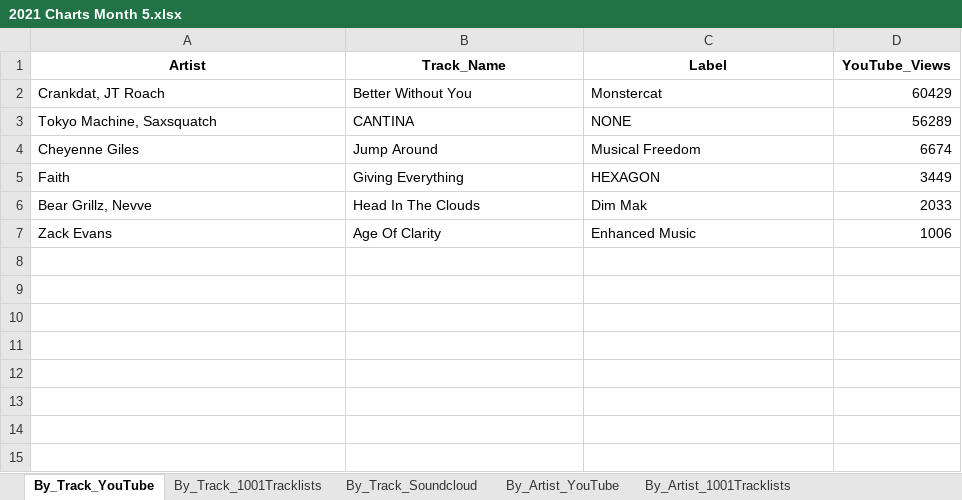
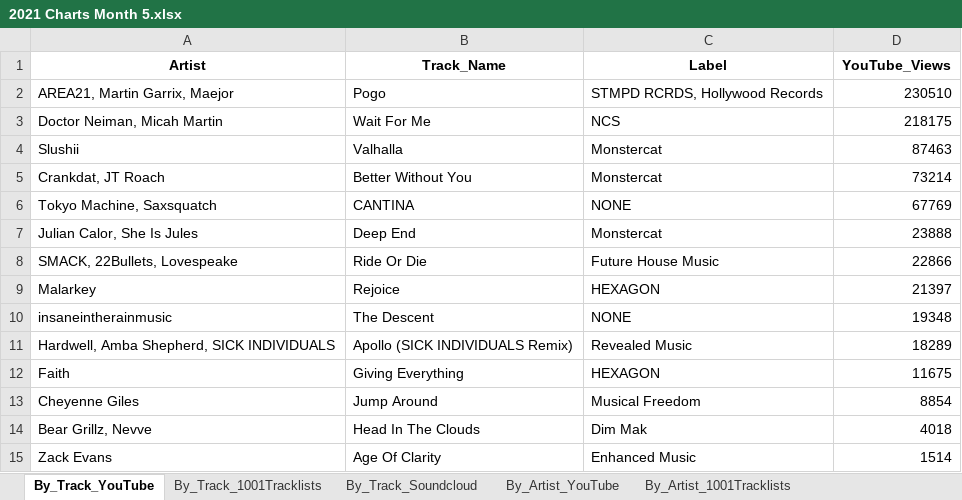
Before and after one commit to Dyl-M/music_charts, an Excel workbook: monthly_reports/monthly_data/2021 Charts Month 5.xlsx, sheet By_Track_YouTube, drawn as a sheet; values as stored, in another font and other column widths than the file's, no borders; removed rows and columns are numbered as before the commit, all else as after; the diff names each change by its address in the sheet, - before the commit and + after, or states it on an @@ line.

```diff
--- a/monthly_reports/monthly_data/2021 Charts Month 5.xlsx (sheet By_Track_YouTube)
+++ b/monthly_reports/monthly_data/2021 Charts Month 5.xlsx (sheet By_Track_YouTube)
+row 2: AREA21, Martin Garrix, Maejor | Pogo | STMPD RCRDS, Hollywood Records | 230510
+row 3: Doctor Neiman, Micah Martin | Wait For Me | NCS | 218175
+row 4: Slushii | Valhalla | Monstercat | 87463
-D5 (YouTube_Views): 60429
+D5 (YouTube_Views): 73214
-D6 (YouTube_Views): 56289
+D6 (YouTube_Views): 67769
-row 4: Cheyenne Giles | Jump Around | Musical Freedom | 6674
+row 7: Julian Calor, She Is Jules | Deep End | Monstercat | 23888
+row 8: SMACK, 22Bullets, Lovespeake | Ride Or Die | Future House Music | 22866
+row 9: Malarkey | Rejoice | HEXAGON | 21397
+row 10: insaneintherainmusic | The Descent | NONE | 19348
+row 11: Hardwell, Amba Shepherd, SICK INDIVIDUALS | Apollo (SICK INDIVIDUALS Remix) | Revealed Music | 18289
-D12 (YouTube_Views): 3449
+D12 (YouTube_Views): 11675
+row 13: Cheyenne Giles | Jump Around | Musical Freedom | 8854
-D14 (YouTube_Views): 2033
+D14 (YouTube_Views): 4018
-D15 (YouTube_Views): 1006
+D15 (YouTube_Views): 1514
```
Also changed, not shown: sheet By_Track_1001Tracklists, sheet By_Artist_1001Tracklists, sheet By_Artist_Soundcloud, sheet By_Track_Soundcloud, sheet By_Artist_YouTube, sheet By_Label_1001Tracklists, 2 more sheets, files/2021 Charts IN.xlsx, files/2021 Charts OUT All Time.xlsx, 7 other files.
